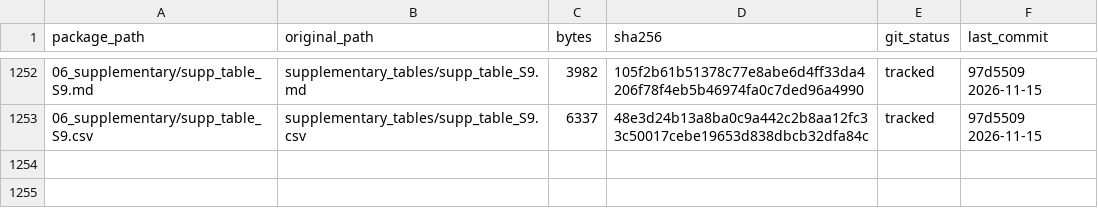
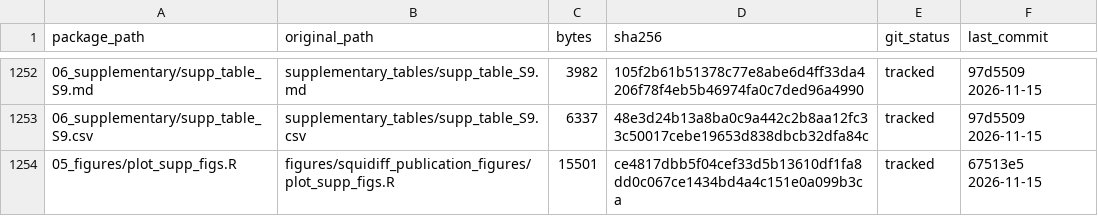
Before and after one commit to nohasamir89/squidiff-leakage-test-code, a CSV file: MANIFEST.csv, drawn as a sheet; only a part is shown, gaps mark what is left out; the diff names each change by its address in the sheet, - before the commit and + after, or states it on an @@ line.

Commit message:
Supplementary Figs S1-S3: plot_supp_figs.R

```diff
--- a/MANIFEST.csv
+++ b/MANIFEST.csv
+row 1254: 05_figures/plot_supp_figs.R | figures/squidiff_publication_figures/plot_supp_figs.R | 15501 | ce4817dbb5f04cef33d5b13610df1fa8dd0c067ce1434bd4a4c151e0a099b3ca | tracked | 67513e5 2026-11-15
```
Also changed, not shown: 2 other files.
